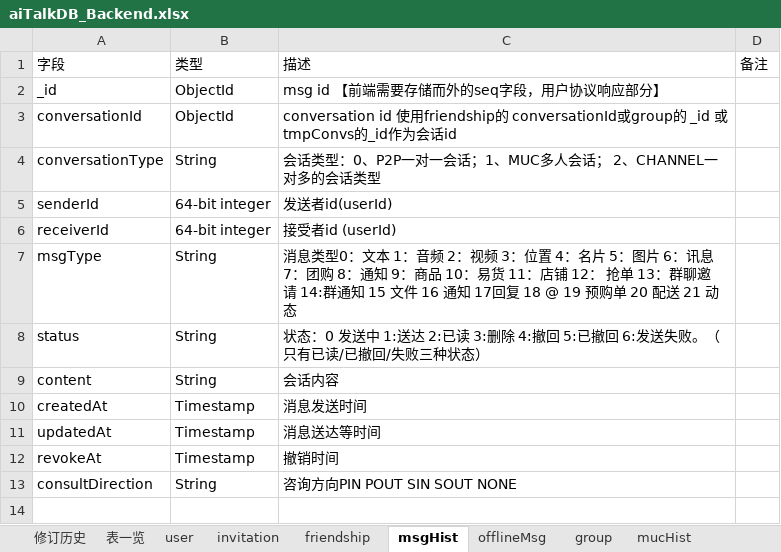
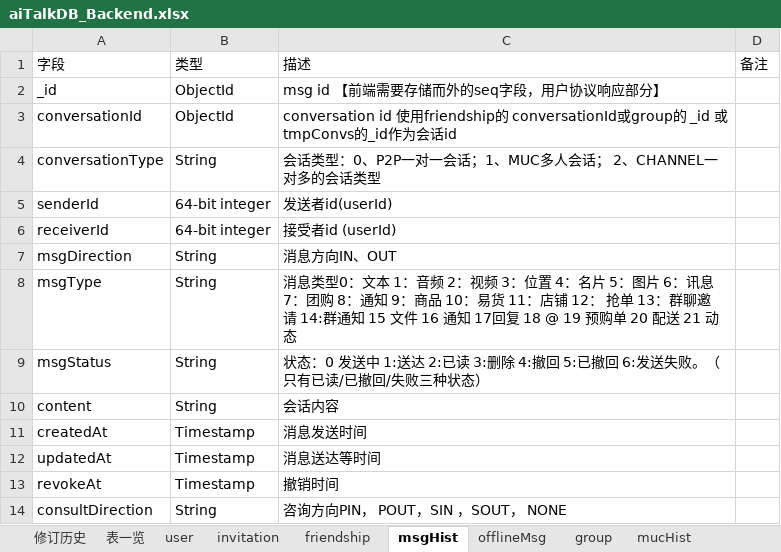
Before and after one commit to chenqingze/laoke, an Excel workbook: doc/db/aiTalkDB_Backend.xlsx, sheet msgHist, drawn as a sheet; values as stored, in another font and other column widths than the file's, no borders; charts and pictures not drawn; addresses are those after the commit; the diff names each change by its address in the sheet, - before the commit and + after, or states it on an @@ line.

```diff
--- a/doc/db/aiTalkDB_Backend.xlsx (sheet msgHist)
+++ b/doc/db/aiTalkDB_Backend.xlsx (sheet msgHist)
+row 7: msgDirection | String | 消息方向IN、OUT
-A9: status
+A9: msgStatus
-C14: 咨询方向PIN POUT SIN SOUT NONE
+C14: 咨询方向PIN， POUT，SIN ，SOUT， NONE
```
Also changed, not shown: sheet recentContact, sheet offlineMsg, sheet mucHist, sheet 表一览, 5 other files.
